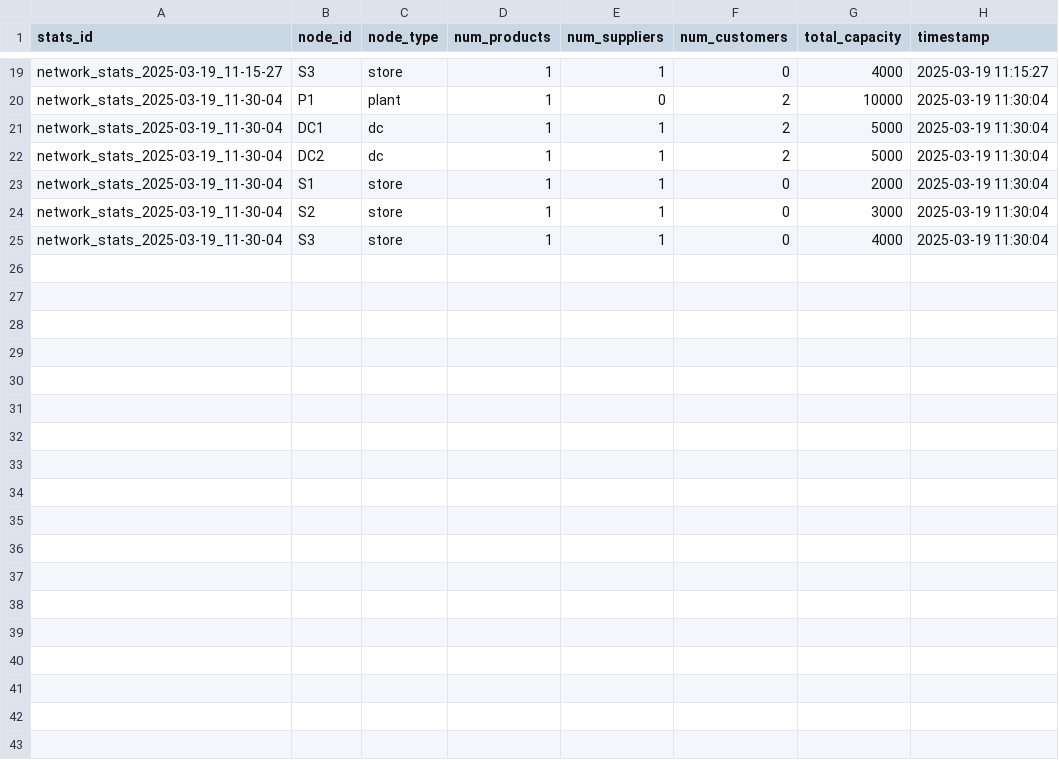
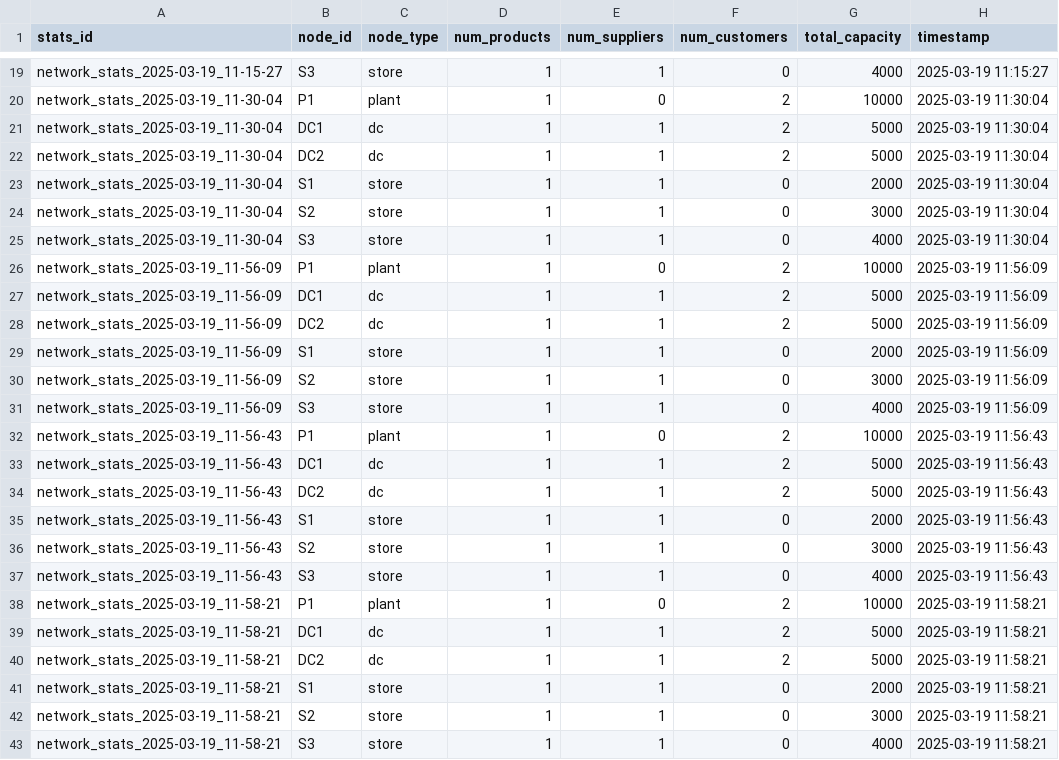
Before and after one commit to AdvantusAI/MEIO_Solver, a CSV file: results/optimization/node_statistics.csv, drawn as a sheet; only a part is shown, gaps mark what is left out; the diff names each change by its address in the sheet, - before the commit and + after, or states it on an @@ line.

```diff
--- a/results/optimization/node_statistics.csv
+++ b/results/optimization/node_statistics.csv
+row 26: network_stats_2025-03-19_11-56-09 | P1 | plant | 1 | 0 | 2 | 10000 | 2025-03-19 11:56:09
+row 27: network_stats_2025-03-19_11-56-09 | DC1 | dc | 1 | 1 | 2 | 5000 | 2025-03-19 11:56:09
+row 28: network_stats_2025-03-19_11-56-09 | DC2 | dc | 1 | 1 | 2 | 5000 | 2025-03-19 11:56:09
+row 29: network_stats_2025-03-19_11-56-09 | S1 | store | 1 | 1 | 0 | 2000 | 2025-03-19 11:56:09
+row 30: network_stats_2025-03-19_11-56-09 | S2 | store | 1 | 1 | 0 | 3000 | 2025-03-19 11:56:09
+row 31: network_stats_2025-03-19_11-56-09 | S3 | store | 1 | 1 | 0 | 4000 | 2025-03-19 11:56:09
+row 32: network_stats_2025-03-19_11-56-43 | P1 | plant | 1 | 0 | 2 | 10000 | 2025-03-19 11:56:43
+row 33: network_stats_2025-03-19_11-56-43 | DC1 | dc | 1 | 1 | 2 | 5000 | 2025-03-19 11:56:43
+row 34: network_stats_2025-03-19_11-56-43 | DC2 | dc | 1 | 1 | 2 | 5000 | 2025-03-19 11:56:43
+row 35: network_stats_2025-03-19_11-56-43 | S1 | store | 1 | 1 | 0 | 2000 | 2025-03-19 11:56:43
+row 36: network_stats_2025-03-19_11-56-43 | S2 | store | 1 | 1 | 0 | 3000 | 2025-03-19 11:56:43
+row 37: network_stats_2025-03-19_11-56-43 | S3 | store | 1 | 1 | 0 | 4000 | 2025-03-19 11:56:43
+row 38: network_stats_2025-03-19_11-58-21 | P1 | plant | 1 | 0 | 2 | 10000 | 2025-03-19 11:58:21
+row 39: network_stats_2025-03-19_11-58-21 | DC1 | dc | 1 | 1 | 2 | 5000 | 2025-03-19 11:58:21
+row 40: network_stats_2025-03-19_11-58-21 | DC2 | dc | 1 | 1 | 2 | 5000 | 2025-03-19 11:58:21
+row 41: network_stats_2025-03-19_11-58-21 | S1 | store | 1 | 1 | 0 | 2000 | 2025-03-19 11:58:21
+row 42: network_stats_2025-03-19_11-58-21 | S2 | store | 1 | 1 | 0 | 3000 | 2025-03-19 11:58:21
+row 43: network_stats_2025-03-19_11-58-21 | S3 | store | 1 | 1 | 0 | 4000 | 2025-03-19 11:58:21
```
Also changed, not shown: results/optimization/optimization_results.csv, results/optimization/product_statistics.csv, 9 other files.
